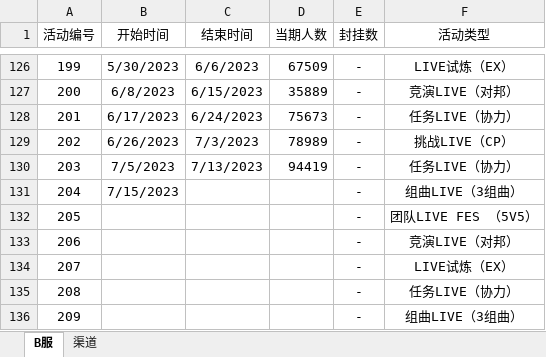
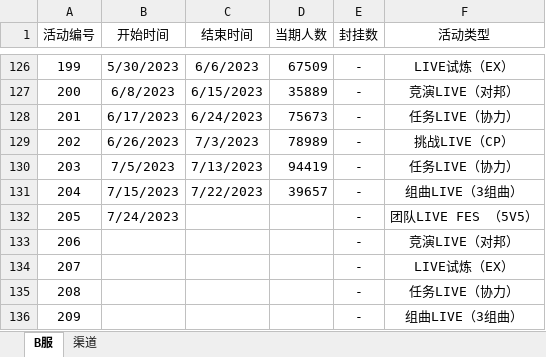
Before and after one commit to Yamamoto-2/tsugu-bangdream-bot, an Excel workbook: backend/config/playernumber.xlsx, sheet B服, drawn as a sheet; only a part is shown, gaps mark what is left out; values as stored, in another font and other column widths than the file's, no borders; the diff names each change by its address in the sheet, - before the commit and + after, or states it on an @@ line.

```diff
--- a/backend/config/playernumber.xlsx (sheet B服)
+++ b/backend/config/playernumber.xlsx (sheet B服)
-C131 (结束时间): (empty)
+C131 (结束时间): 7/22/2023
-D131 (当期人数): (empty)
+D131 (当期人数): 39657
-B132 (开始时间): (empty)
+B132 (开始时间): 7/24/2023
```
Also changed, not shown: sheet 渠道.
